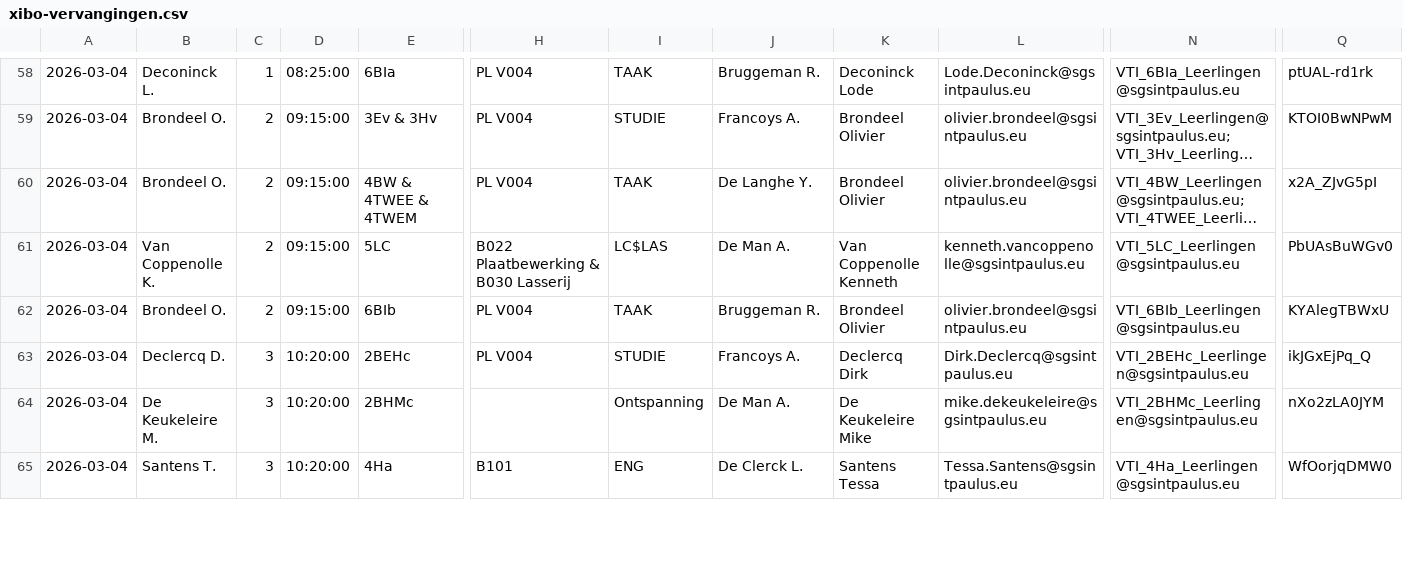
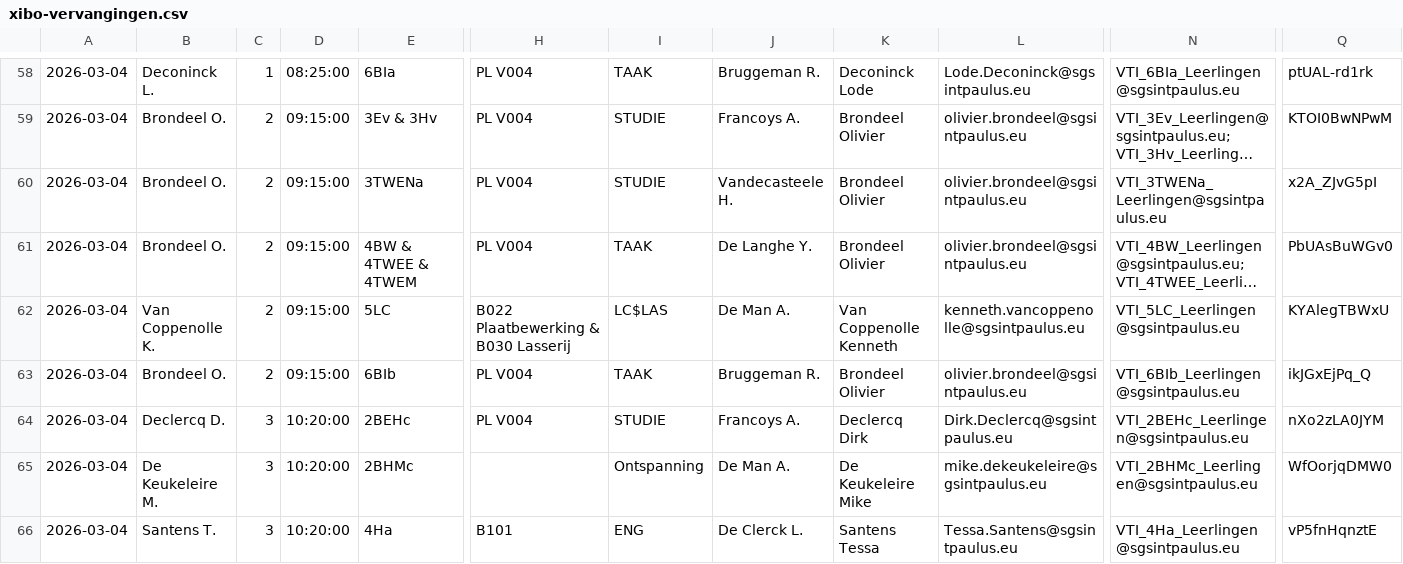
Before and after one commit to tomvanwehaege/xibo-database, a CSV file: xibo-vervangingen.csv, drawn as a sheet; only a part is shown, gaps mark what is left out; long unchanged cells end in …; addresses are those after the commit; rows hold the shown columns only; the diff covers the shown part only; the diff names each change by its address in the sheet, - before the commit and + after, or states it on an @@ line.

Commit message:
Automatische update vanuit OneDrive

```diff
--- a/xibo-vervangingen.csv
+++ b/xibo-vervangingen.csv
+row 60: 2026-03-04 | Brondeel O. | 2 | 09:15:00 | 3TWENa | PL V004 | STUDIE | Vandecasteele H. | Brondeel Olivier | olivier.brondeel@sgsintpaulus.eu | VTI_3TWENa_Leerlingen@sgsintpaulus.eu | x2A_ZJvG5pI
-Q61: x2A_ZJvG5pI
+Q61: PbUAsBuWGv0
-Q62: PbUAsBuWGv0
+Q62: KYAlegTBWxU
-Q63: KYAlegTBWxU
+Q63: ikJGxEjPq_Q
-Q64: ikJGxEjPq_Q
+Q64: nXo2zLA0JYM
-Q65: nXo2zLA0JYM
+Q65: WfOorjqDMW0
-Q66: WfOorjqDMW0
+Q66: vP5fnHqnztE
```
Also changed, not shown: 7 added rows and 50 edited cells elsewhere in this file.
